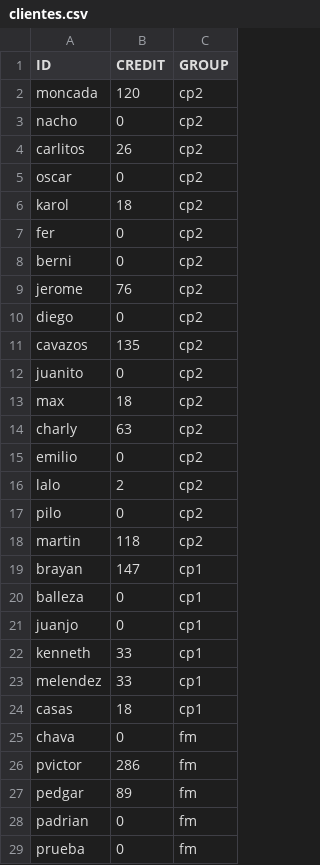
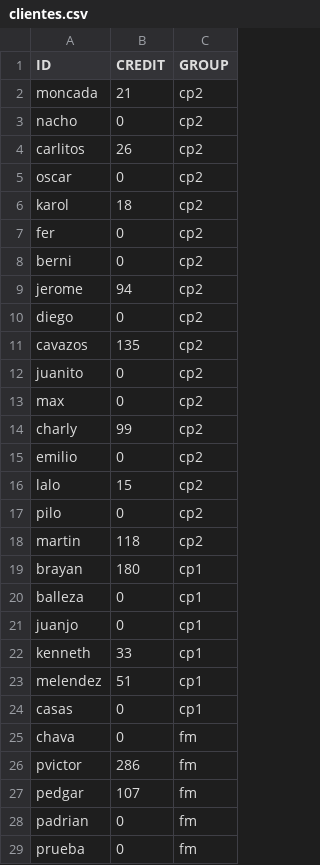
Before and after one commit to DiegoRdz99/VENTAS, a CSV file: clientes.csv, drawn as a sheet.

```diff
--- a/clientes.csv
+++ b/clientes.csv
@@ -1,3 +1,3 @@
 ID,CREDIT,GROUP
-moncada,120,cp2
+moncada,21,cp2
 nacho,0,cp2
@@ -8,3 +8,3 @@ fer,0,cp2
 berni,0,cp2
-jerome,76,cp2
+jerome,94,cp2
 diego,0,cp2
@@ -12,9 +12,9 @@ cavazos,135,cp2
 juanito,0,cp2
-max,18,cp2
-charly,63,cp2
+max,0,cp2
+charly,99,cp2
 emilio,0,cp2
-lalo,2,cp2
+lalo,15,cp2
 pilo,0,cp2
 martin,118,cp2
-brayan,147,cp1
+brayan,180,cp1
 balleza,0,cp1
@@ -22,7 +22,7 @@ juanjo,0,cp1
 kenneth,33,cp1
-melendez,33,cp1
-casas,18,cp1
+melendez,51,cp1
+casas,0,cp1
 chava,0,fm
 pvictor,286,fm
-pedgar,89,fm
+pedgar,107,fm
 padrian,0,fm
```
Also changed, not shown: productos.csv, ventas.csv, 1 other file.
